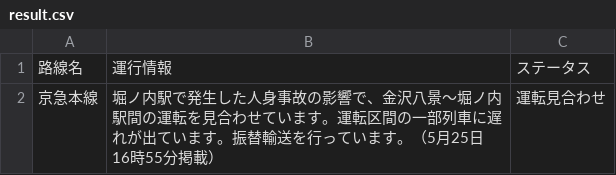
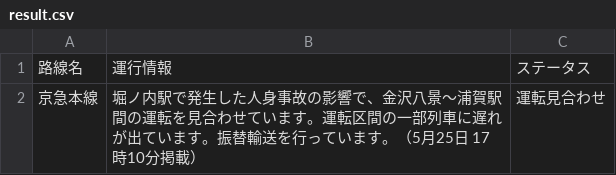
Before and after one commit to TakaoSenrioka/TrainViewHazama, a CSV file: public/result.csv, drawn as a sheet.

Commit message:
Auto update CSV files

```diff
--- a/public/result.csv
+++ b/public/result.csv
@@ -1,2 +1,2 @@
 路線名,運行情報,ステータス
-京急本線,堀ノ内駅で発生した人身事故の影響で、金沢八景〜堀ノ内駅間の運転を見合わせています。運転区間の一部列車に遅れが出ています。振替輸送を行っています。（5月25日 16時55分掲載）,運転見合わせ
+京急本線,堀ノ内駅で発生した人身事故の影響で、金沢八景〜浦賀駅間の運転を見合わせています。運転区間の一部列車に遅れが出ています。振替輸送を行っています。（5月25日 17時10分掲載）,運転見合わせ
```
